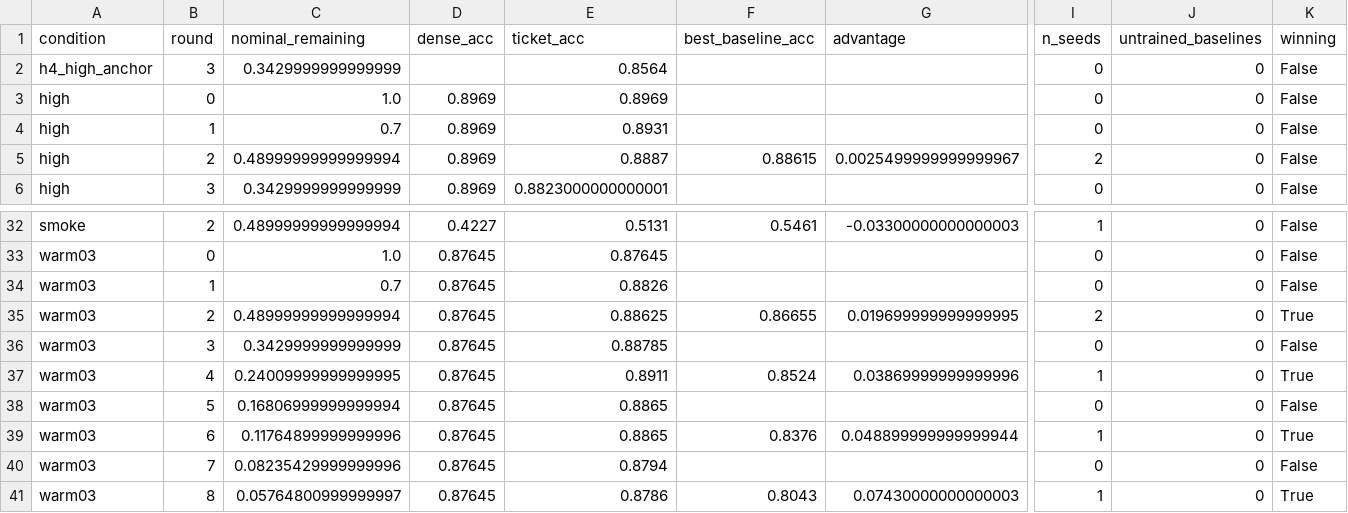
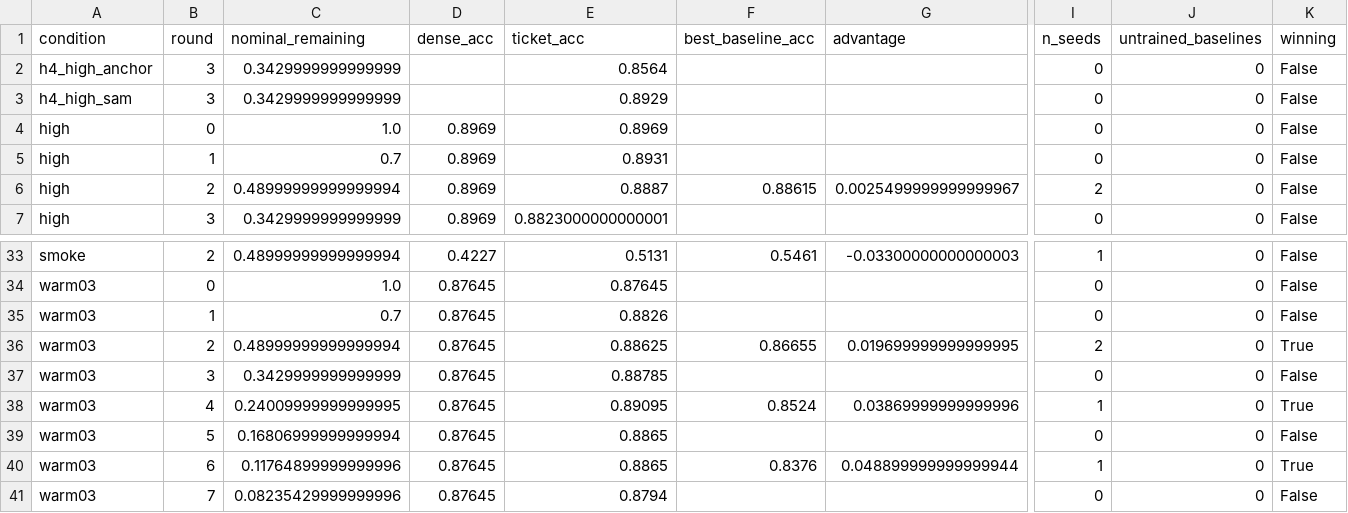
Before and after one commit to kneat2448/LTH-ML-final, a CSV file: results/ticket_advantage.csv, drawn as a sheet; only a part is shown, gaps mark what is left out; the shorter side is filled out with more unchanged rows; addresses are those after the commit; rows hold the shown columns only; the diff names each change by its address in the sheet, - before the commit and + after, or states it on an @@ line.

```diff
--- a/results/ticket_advantage.csv
+++ b/results/ticket_advantage.csv
+row 3: h4_high_sam | 3 | 0.3429999999999999 |  | 0.8929 |  |  | 0 | 0 | False
-E38 (ticket_acc): 0.8911
+E38 (ticket_acc): 0.89095
```
Also changed, not shown: results/summary.csv, 4 other files.
